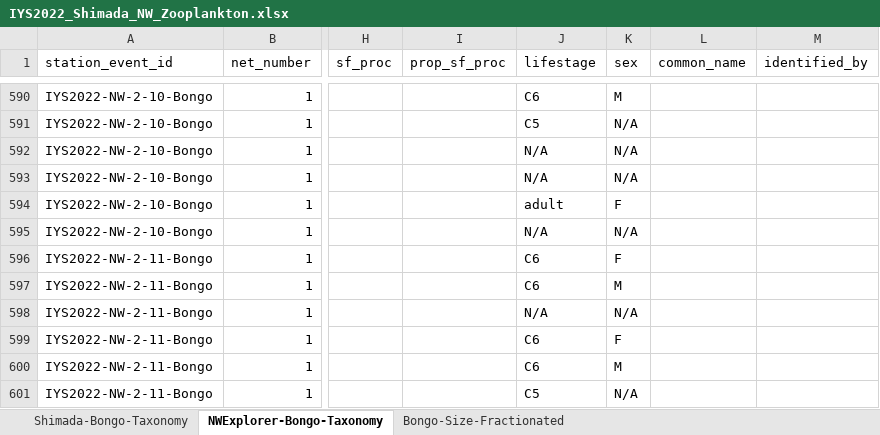
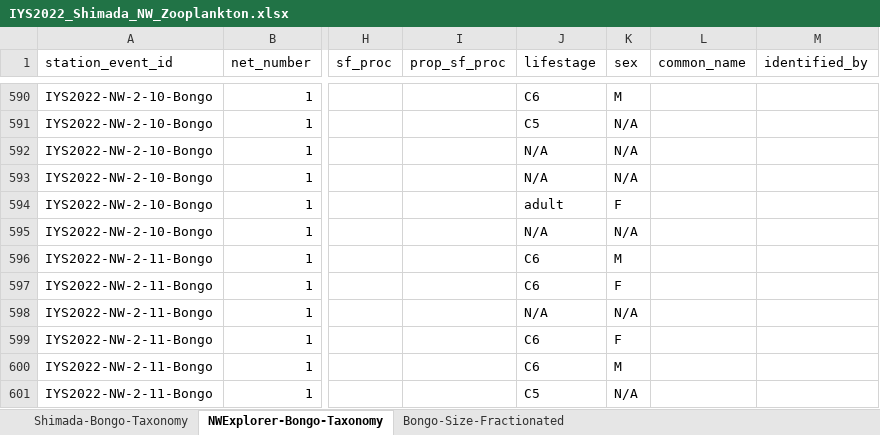
Before and after one commit to international-year-of-the-salmon/2022-IYS-Bongo, an Excel workbook: IYS_data_template/IYS2022_Shimada_NW_Zooplankton.xlsx, sheet NWExplorer-Bongo-Taxonomy, drawn as a sheet; only a part is shown, gaps mark what is left out; values as stored, in another font and other column widths than the file's, no borders; conditional formats not drawn; the diff names each change by its address in the sheet, - before the commit and + after, or states it on an @@ line.

Commit message:
As per A. Pinchuk, some minor changes made in the species occurrences/names, adjusted script slightly, added Changelog, and recreated the event core and occurrence table.

```diff
--- a/IYS_data_template/IYS2022_Shimada_NW_Zooplankton.xlsx (sheet NWExplorer-Bongo-Taxonomy)
+++ b/IYS_data_template/IYS2022_Shimada_NW_Zooplankton.xlsx (sheet NWExplorer-Bongo-Taxonomy)
-K596 (sex): F
+K596 (sex): M
-K597 (sex): M
+K597 (sex): F
```
Also changed, not shown: sheet Shimada-Bongo-Taxonomy, IYS_data_template/IYS2022_NW_Data.xlsx, 6 other files.
